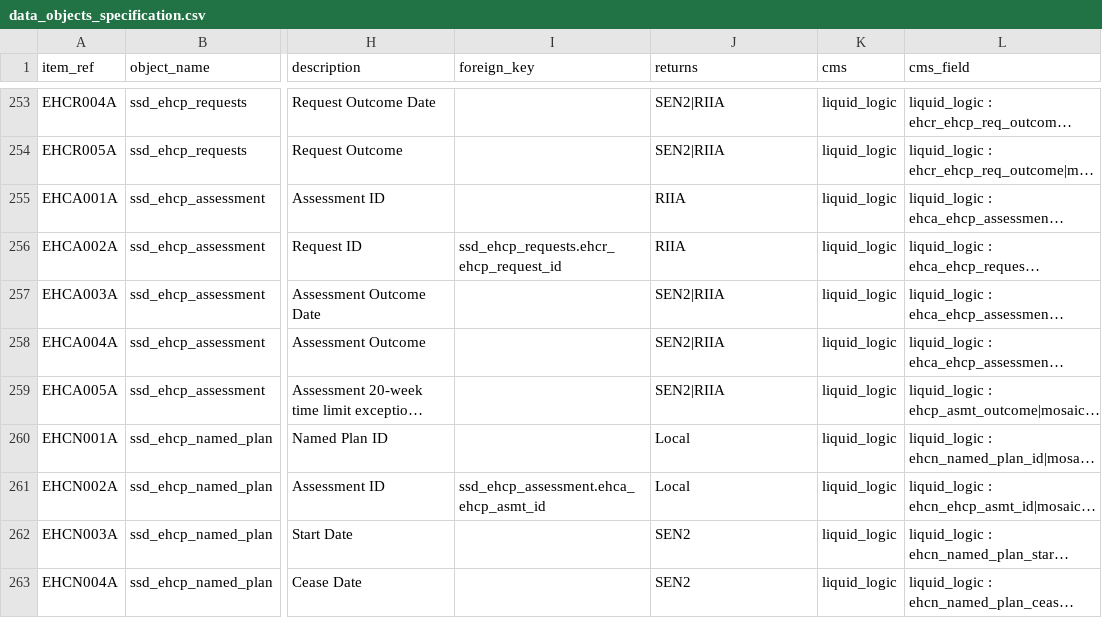
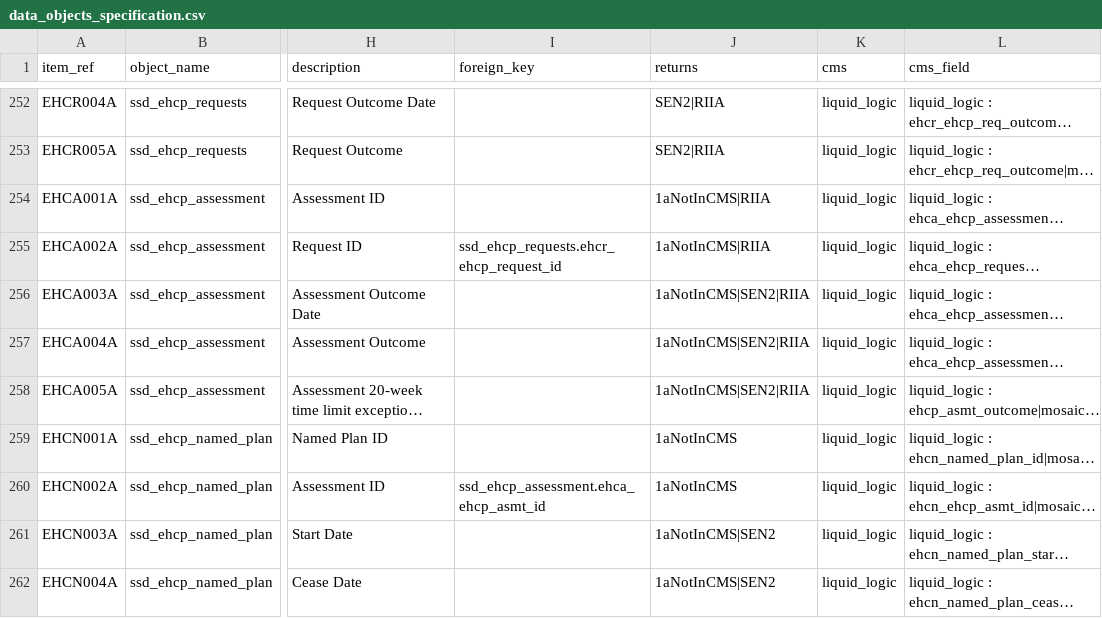
Before and after one commit to data-to-insight/ssd-data-model, a CSV file: docs/admin/data_objects_specification.csv, drawn as a sheet; only a part is shown, gaps mark what is left out; long unchanged cells end in …; addresses are those after the commit; the diff covers the shown part only; the diff names each change by its address in the sheet, - before the commit and + after, or states it on an @@ line.

```diff
--- a/docs/admin/data_objects_specification.csv
+++ b/docs/admin/data_objects_specification.csv
-J254:J255 (returns): RIIA
+J254:J255 (returns): 1aNotInCMS|RIIA
-J256:J258 (returns): SEN2|RIIA
+J256:J258 (returns): 1aNotInCMS|SEN2|RIIA
-J259:J260 (returns): Local
+J259:J260 (returns): 1aNotInCMS
-J261:J262 (returns): SEN2
+J261:J262 (returns): 1aNotInCMS|SEN2
```
Also changed, not shown: 2 added rows, 4 removed rows and 24 edited cells elsewhere in this file, 30 other files.
